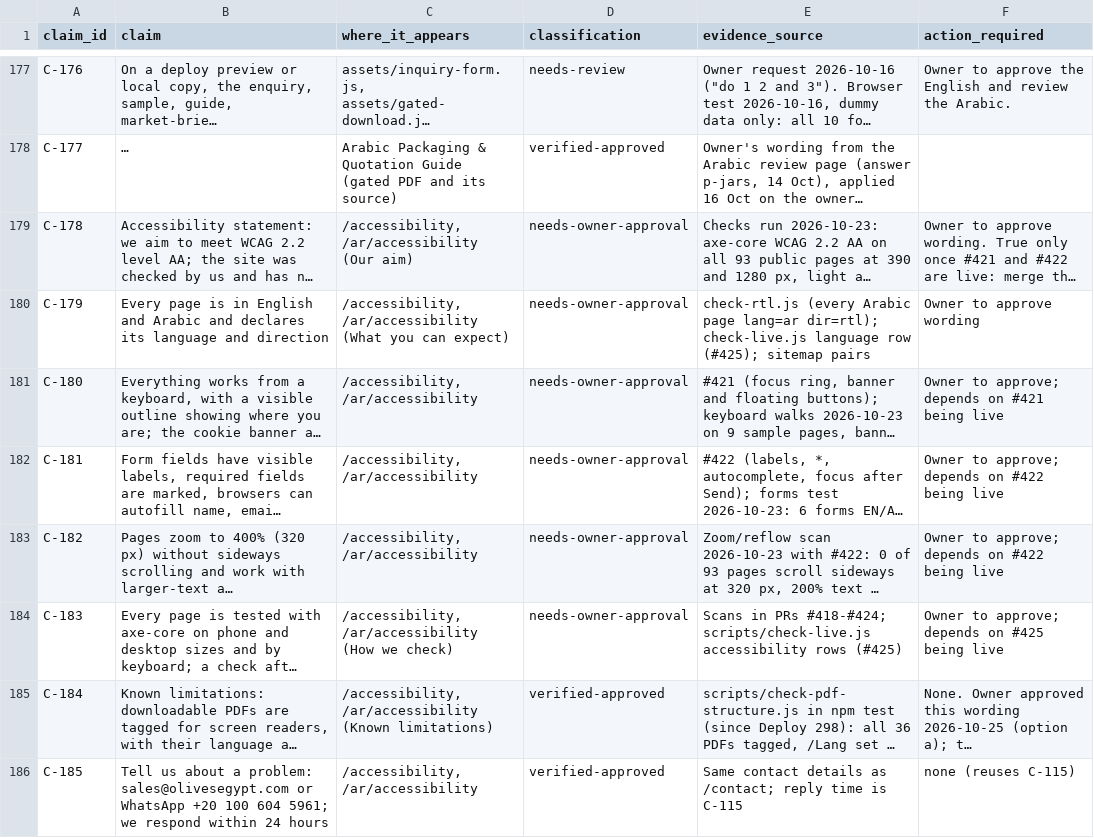
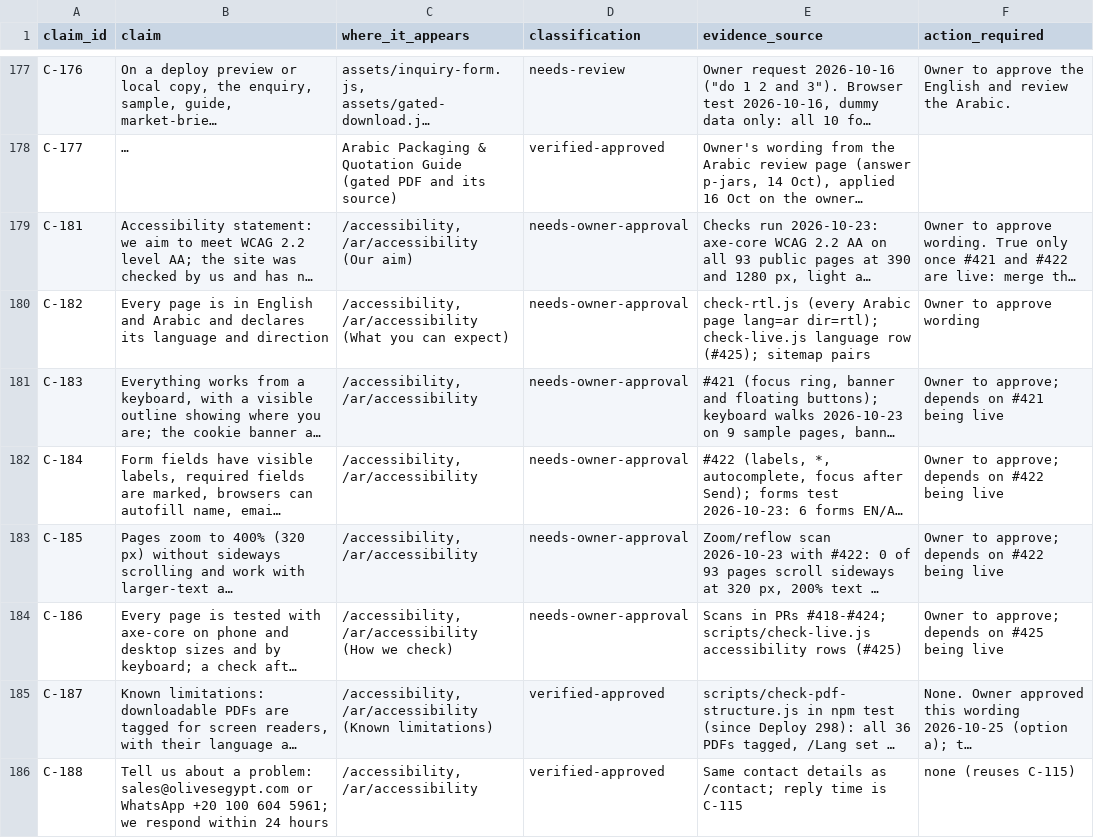
Before and after one commit to Mohamed00076/olivesegypt-site, a CSV file: docs/claim-and-evidence-register.csv, drawn as a sheet; only a part is shown, gaps mark what is left out; long unchanged cells end in …; the diff names each change by its address in the sheet, - before the commit and + after, or states it on an @@ line.

```diff
--- a/docs/claim-and-evidence-register.csv
+++ b/docs/claim-and-evidence-register.csv
-A179 (claim_id): C-178
+A179 (claim_id): C-181
-A180 (claim_id): C-179
+A180 (claim_id): C-182
-A181 (claim_id): C-180
+A181 (claim_id): C-183
-A182 (claim_id): C-181
+A182 (claim_id): C-184
-A183 (claim_id): C-182
+A183 (claim_id): C-185
-A184 (claim_id): C-183
+A184 (claim_id): C-186
-A185 (claim_id): C-184
+A185 (claim_id): C-187
-A186 (claim_id): C-185
+A186 (claim_id): C-188
```
